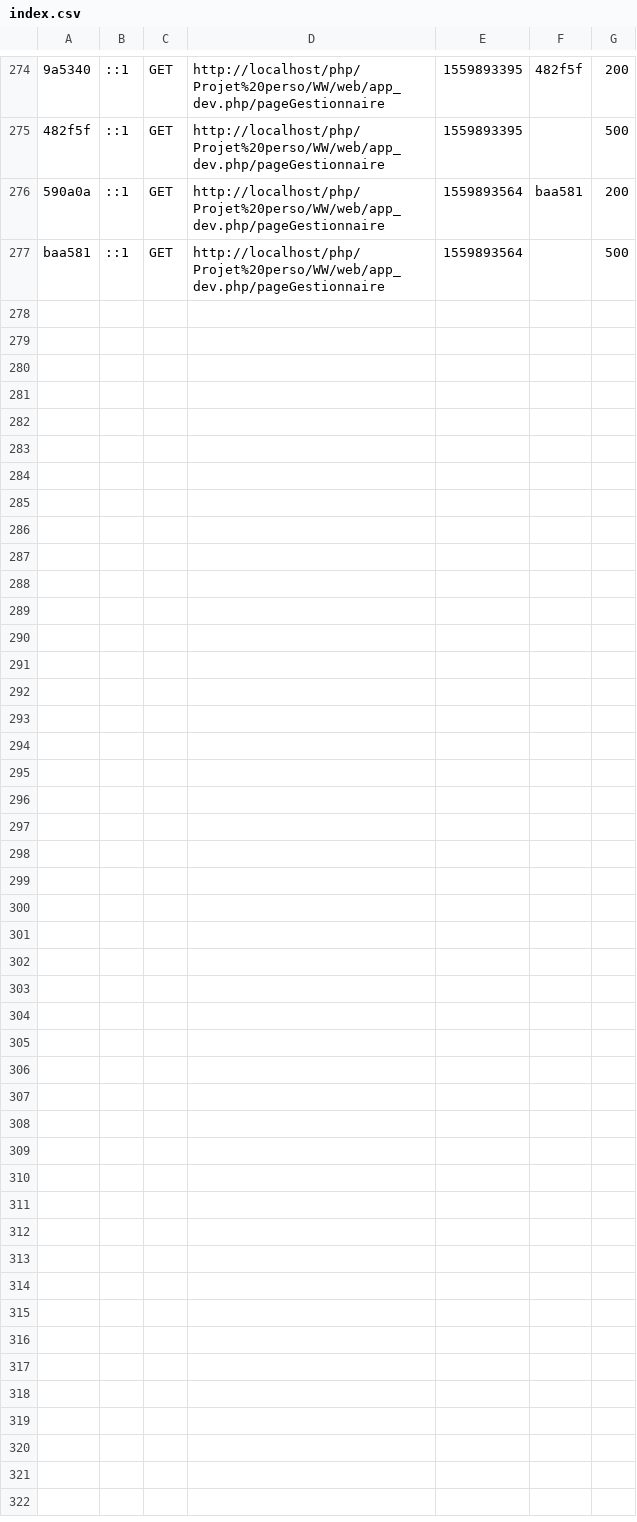
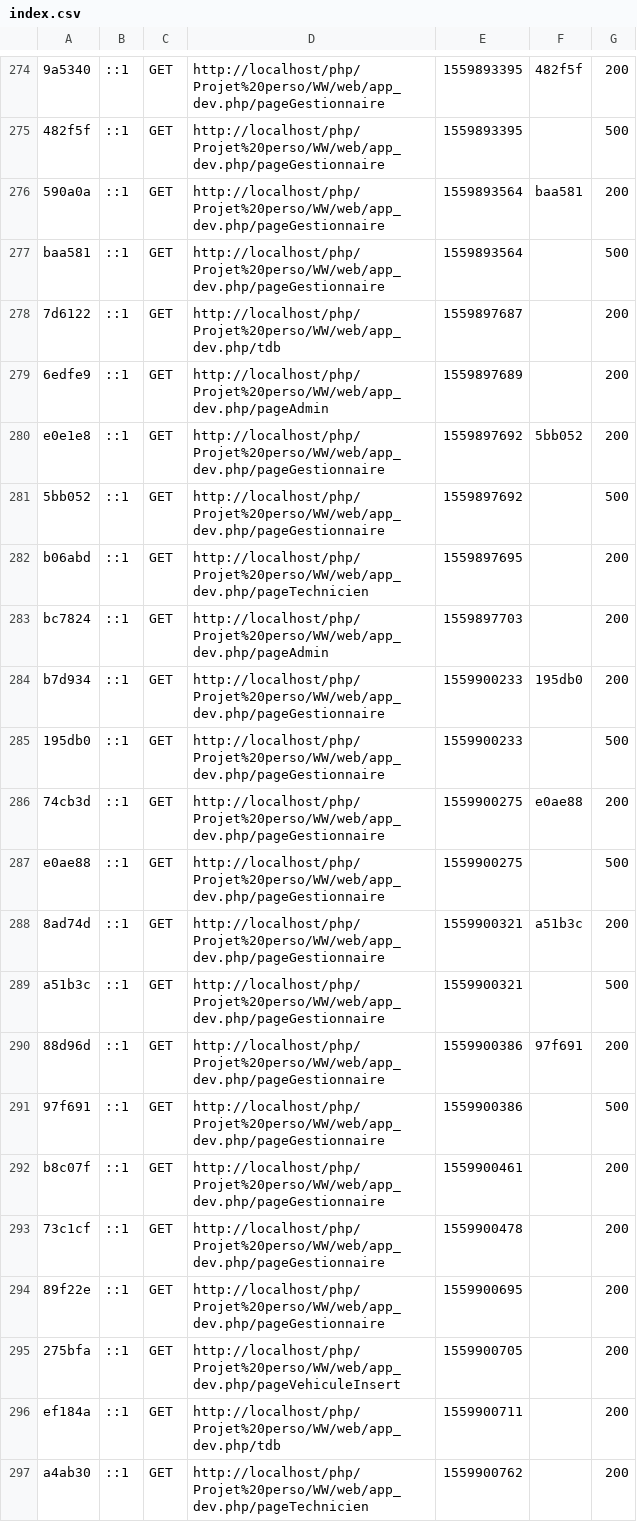
Before and after one commit to FlorianRemond/WW, a CSV file: var/cache/dev/profiler/index.csv, drawn as a sheet; only a part is shown, gaps mark what is left out; the diff names each change by its address in the sheet, - before the commit and + after, or states it on an @@ line.

```diff
--- a/var/cache/dev/profiler/index.csv
+++ b/var/cache/dev/profiler/index.csv
+row 278: 7d6122 | ::1 | GET | http://localhost/php/Projet%20perso/WW/web/app_dev.php/tdb | 1559897687 |  | 200
+row 279: 6edfe9 | ::1 | GET | http://localhost/php/Projet%20perso/WW/web/app_dev.php/pageAdmin | 1559897689 |  | 200
+row 280: e0e1e8 | ::1 | GET | http://localhost/php/Projet%20perso/WW/web/app_dev.php/pageGestionnaire | 1559897692 | 5bb052 | 200
+row 281: 5bb052 | ::1 | GET | http://localhost/php/Projet%20perso/WW/web/app_dev.php/pageGestionnaire | 1559897692 |  | 500
+row 282: b06abd | ::1 | GET | http://localhost/php/Projet%20perso/WW/web/app_dev.php/pageTechnicien | 1559897695 |  | 200
+row 283: bc7824 | ::1 | GET | http://localhost/php/Projet%20perso/WW/web/app_dev.php/pageAdmin | 1559897703 |  | 200
+row 284: b7d934 | ::1 | GET | http://localhost/php/Projet%20perso/WW/web/app_dev.php/pageGestionnaire | 1559900233 | 195db0 | 200
+row 285: 195db0 | ::1 | GET | http://localhost/php/Projet%20perso/WW/web/app_dev.php/pageGestionnaire | 1559900233 |  | 500
+row 286: 74cb3d | ::1 | GET | http://localhost/php/Projet%20perso/WW/web/app_dev.php/pageGestionnaire | 1559900275 | e0ae88 | 200
+row 287: e0ae88 | ::1 | GET | http://localhost/php/Projet%20perso/WW/web/app_dev.php/pageGestionnaire | 1559900275 |  | 500
+row 288: 8ad74d | ::1 | GET | http://localhost/php/Projet%20perso/WW/web/app_dev.php/pageGestionnaire | 1559900321 | a51b3c | 200
+row 289: a51b3c | ::1 | GET | http://localhost/php/Projet%20perso/WW/web/app_dev.php/pageGestionnaire | 1559900321 |  | 500
+row 290: 88d96d | ::1 | GET | http://localhost/php/Projet%20perso/WW/web/app_dev.php/pageGestionnaire | 1559900386 | 97f691 | 200
+row 291: 97f691 | ::1 | GET | http://localhost/php/Projet%20perso/WW/web/app_dev.php/pageGestionnaire | 1559900386 |  | 500
+row 292: b8c07f | ::1 | GET | http://localhost/php/Projet%20perso/WW/web/app_dev.php/pageGestionnaire | 1559900461 |  | 200
+row 293: 73c1cf | ::1 | GET | http://localhost/php/Projet%20perso/WW/web/app_dev.php/pageGestionnaire | 1559900478 |  | 200
+row 294: 89f22e | ::1 | GET | http://localhost/php/Projet%20perso/WW/web/app_dev.php/pageGestionnaire | 1559900695 |  | 200
+row 295: 275bfa | ::1 | GET | http://localhost/php/Projet%20perso/WW/web/app_dev.php/pageVehiculeInsert | 1559900705 |  | 200
+row 296: ef184a | ::1 | GET | http://localhost/php/Projet%20perso/WW/web/app_dev.php/tdb | 1559900711 |  | 200
+row 297: a4ab30 | ::1 | GET | http://localhost/php/Projet%20perso/WW/web/app_dev.php/pageTechnicien | 1559900762 |  | 200
```
Also changed, not shown: 24 other files.
